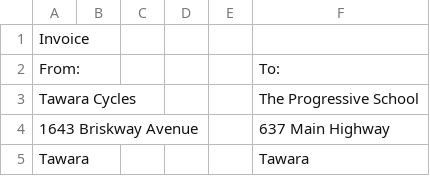
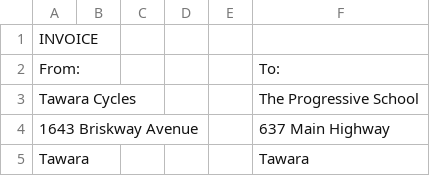
Before and after one commit to ashenm/blob, a CSV file: sdm7manu~1.csv, drawn as a sheet; only a part is shown.

Commit message:
Update sdm7manu~1.csv

```diff
--- a/sdm7manu~1.csv
+++ b/sdm7manu~1.csv
@@ -1,2 +1,2 @@
-Invoice,,,,,
+INVOICE,,,,,
 From:,,,,,To:
```
